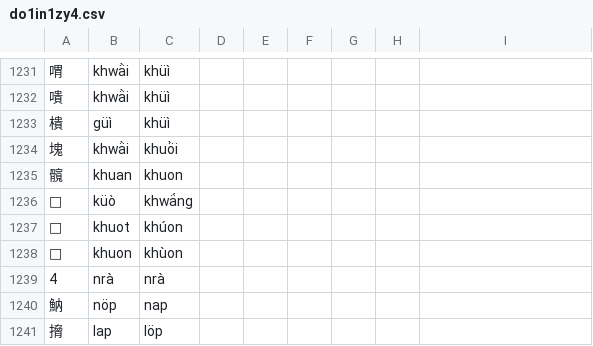
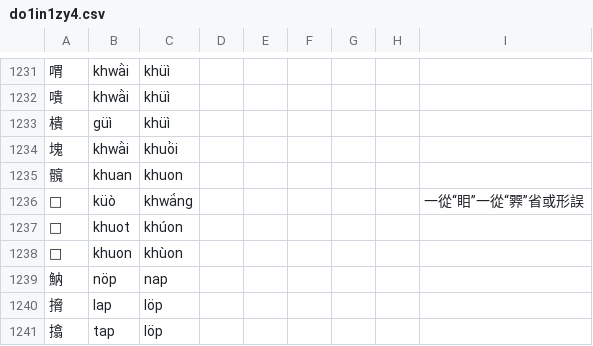
Before and after one commit to uliloewi/zhong1gu3li3in1, a CSV file: zhongguliin/do1in1zy4.csv, drawn as a sheet; only a part is shown, gaps mark what is left out; the shorter side is filled out with more unchanged rows.

Commit message:
釋釋𥉁

```diff
--- a/zhongguliin/do1in1zy4.csv
+++ b/zhongguliin/do1in1zy4.csv
@@ -1235,6 +1235,5 @@
 髖,khuan,khuon,,,,,,
-𥉁,küò,khwä́ng,,,,,,
+𥉁,küò,khwä́ng,,,,,,一從“䀠”一從“臩”省或形誤
 𩑔,khuot,khúon,,,,,,
 𩒱,khuon,khùon,,,,,,
-4,nrà,nrà,,,,,,
 魶,nöp,nap,,,,,,
```
